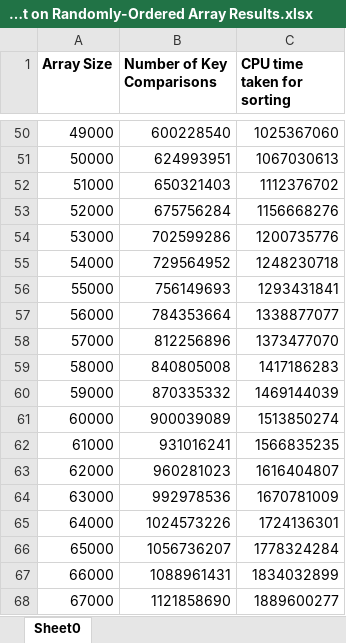
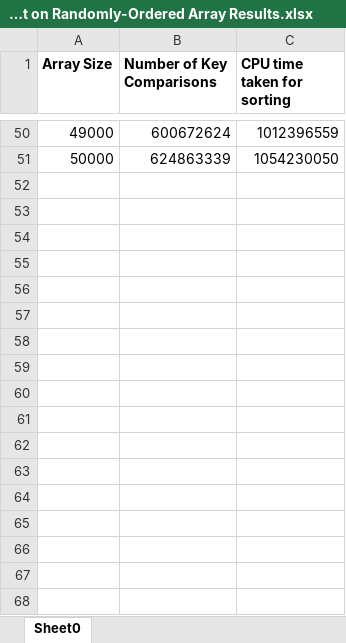
Before and after one commit to ann3431/CZ2001-Lab3, an Excel workbook: Output Data/Insertion Sort on Randomly-Ordered Array Results.xlsx, sheet Sheet0, drawn as a sheet; only a part is shown, gaps mark what is left out; values as stored, in another font and other column widths than the file's, no borders; the diff covers the shown part only; the diff names each change by its address in the sheet, - before the commit and + after, or states it on an @@ line.

Commit message:
Do a number of testings on arrays of ascending and descending orders
Previously, numerous testings was done only for randomly-ordered arrays. Turns out CPU time fluctuate too much for the other two types of arrays.
Cut down on max array size and number of testings to reduce runtime

```diff
--- a/Output Data/Insertion Sort on Randomly-Ordered Array Results.xlsx (sheet Sheet0)
+++ b/Output Data/Insertion Sort on Randomly-Ordered Array Results.xlsx (sheet Sheet0)
-B50 (Number of Key Comparisons): 600228540
+B50 (Number of Key Comparisons): 600672624
-C50 (CPU time taken for sorting): 1025367060
+C50 (CPU time taken for sorting): 1012396559
-B51 (Number of Key Comparisons): 624993951
+B51 (Number of Key Comparisons): 624863339
-C51 (CPU time taken for sorting): 1067030613
+C51 (CPU time taken for sorting): 1054230050
-row 52: 51000 | 650321403 | 1112376702
-row 53: 52000 | 675756284 | 1156668276
-row 54: 53000 | 702599286 | 1200735776
-row 55: 54000 | 729564952 | 1248230718
-row 56: 55000 | 756149693 | 1293431841
-row 57: 56000 | 784353664 | 1338877077
-row 58: 57000 | 812256896 | 1373477070
-row 59: 58000 | 840805008 | 1417186283
-row 60: 59000 | 870335332 | 1469144039
-row 61: 60000 | 900039089 | 1513850274
-row 62: 61000 | 931016241 | 1566835235
-row 63: 62000 | 960281023 | 1616404807
-row 64: 63000 | 992978536 | 1670781009
-row 65: 64000 | 1024573226 | 1724136301
-row 66: 65000 | 1056736207 | 1778324284
-row 67: 66000 | 1088961431 | 1834032899
-row 68: 67000 | 1121858690 | 1889600277
```
Also changed, not shown: 33 removed rows and 96 edited cells elsewhere in this sheet, Output Data/Insertion Sort on Ascending Array Results.xlsx, Output Data/Insertion Sort on Descending Array Results.xlsx, 4 other files.
